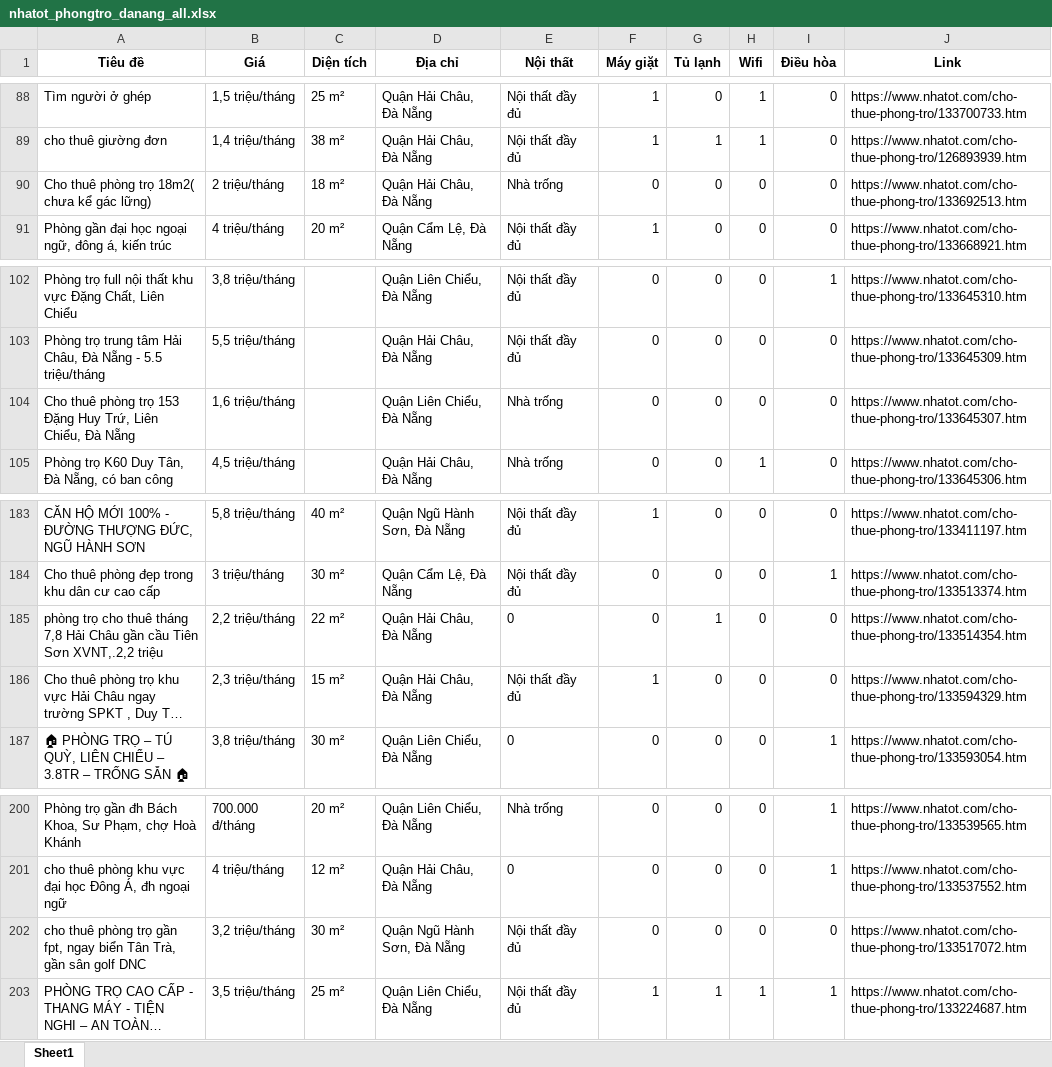
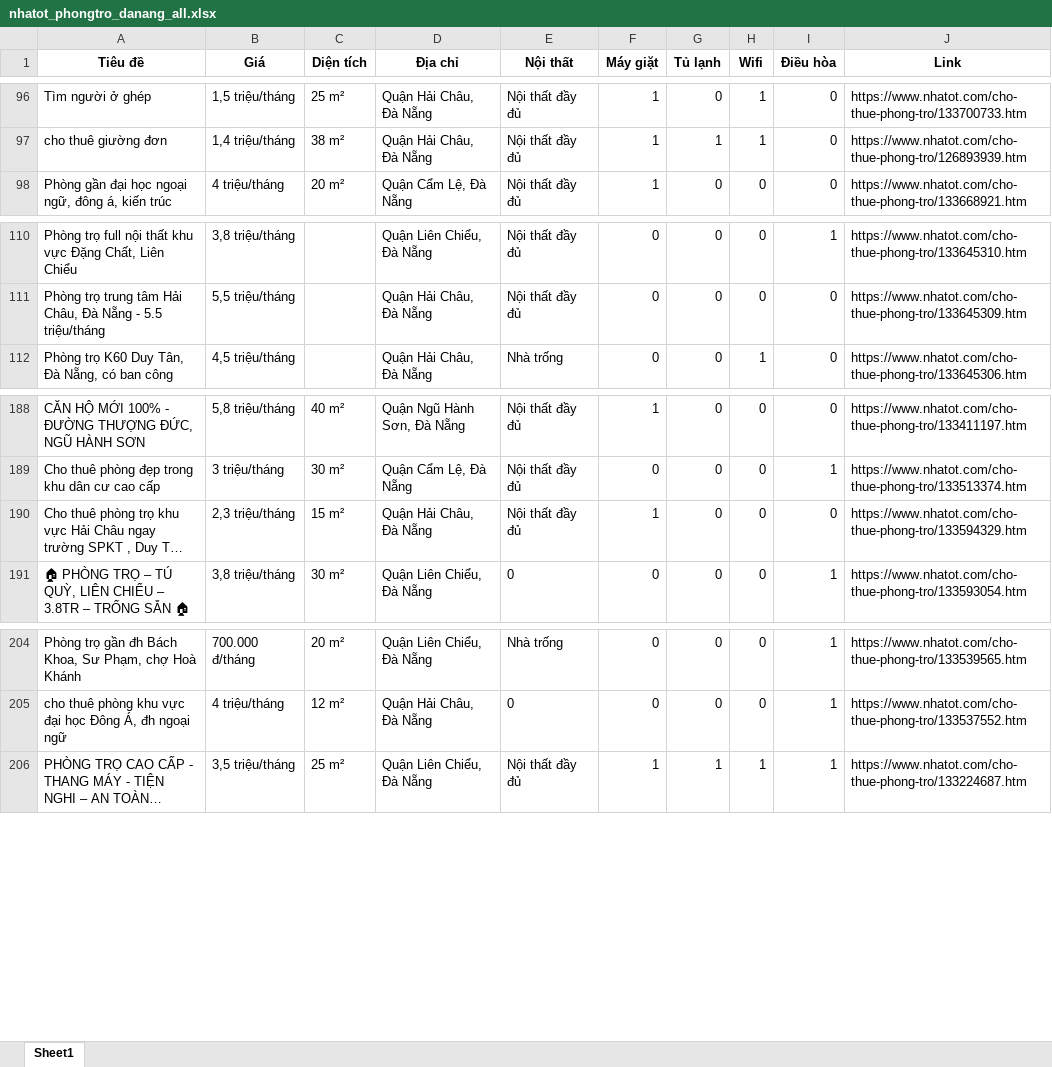
Before and after one commit to 5ude-k/c-o-d-li-u-ph-ng-tr-, an Excel workbook: nhatot_phongtro_danang_all.xlsx, sheet Sheet1, drawn as a sheet; only a part is shown, gaps mark what is left out; long unchanged cells end in …; values as stored, in another font and other column widths than the file's, no borders; removed rows and columns are numbered as before the commit, all else as after; the diff covers the shown part only; the diff names each change by its address in the sheet, - before the commit and + after, or states it on an @@ line.

```diff
--- a/nhatot_phongtro_danang_all.xlsx (sheet Sheet1)
+++ b/nhatot_phongtro_danang_all.xlsx (sheet Sheet1)
-row 90: Cho thuê phòng trọ 18m2( chưa kể gác lững) | 2 triệu/tháng | 18 m² | Quận Hải Châu, Đà Nẵng | Nhà trống | 0 | 0 | 0 | 0 | https://www.nhatot.com/cho-thue-phong-tro/133692513.htm
-row 104: Cho thuê phòng trọ 153 Đặng Huy Trứ, Liên Chiểu, Đà Nẵng | 1,6 triệu/tháng |  | Quận Liên Chiểu, Đà Nẵng | Nhà trống | 0 | 0 | 0 | 0 | https://www.nhatot.com/cho-thue-phong-tro/133645307.htm
-row 185: phòng trọ cho thuê tháng 7,8 Hải Châu gần cầu Tiên Sơn XVNT,.2,2 triệu | 2,2 triệu/tháng | 22 m² | Quận Hải Châu, Đà Nẵng | 0 | 0 | 1 | 0 | 0 | https://www.nhatot.com/cho-thue-phong-tro/133514354.htm
-row 202: cho thuê phòng trọ gần fpt, ngay biển Tân Trà, gần sân golf DNC | 3,2 triệu/tháng | 30 m² | Quận Ngũ Hành Sơn, Đà Nẵng | Nội thất đầy đủ | 0 | 0 | 0 | 0 | https://www.nhatot.com/cho-thue-phong-tro/133517072.htm
```
Also changed, not shown: 12 added rows, 16 removed rows, 7 moved rows and 8 edited cells elsewhere in this sheet, 3 other files.
